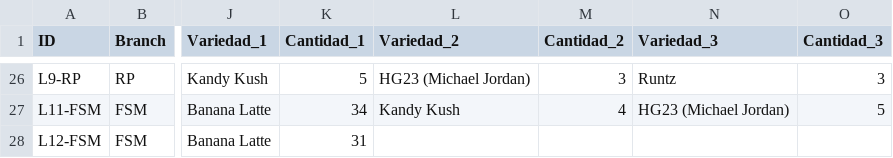
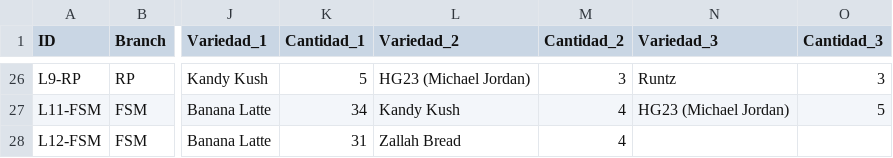
Before and after one commit to ALi3naTEd0/control_lotes, a CSV file: lotes_template.csv, drawn as a sheet; only a part is shown, gaps mark what is left out; the diff names each change by its address in the sheet, - before the commit and + after, or states it on an @@ line.

Commit message:
Actualización 2026-06-09 16:53 JP

```diff
--- a/lotes_template.csv
+++ b/lotes_template.csv
-L28 (Variedad_2): (empty)
+L28 (Variedad_2): Zallah Bread
-M28 (Cantidad_2): (empty)
+M28 (Cantidad_2): 4
```
